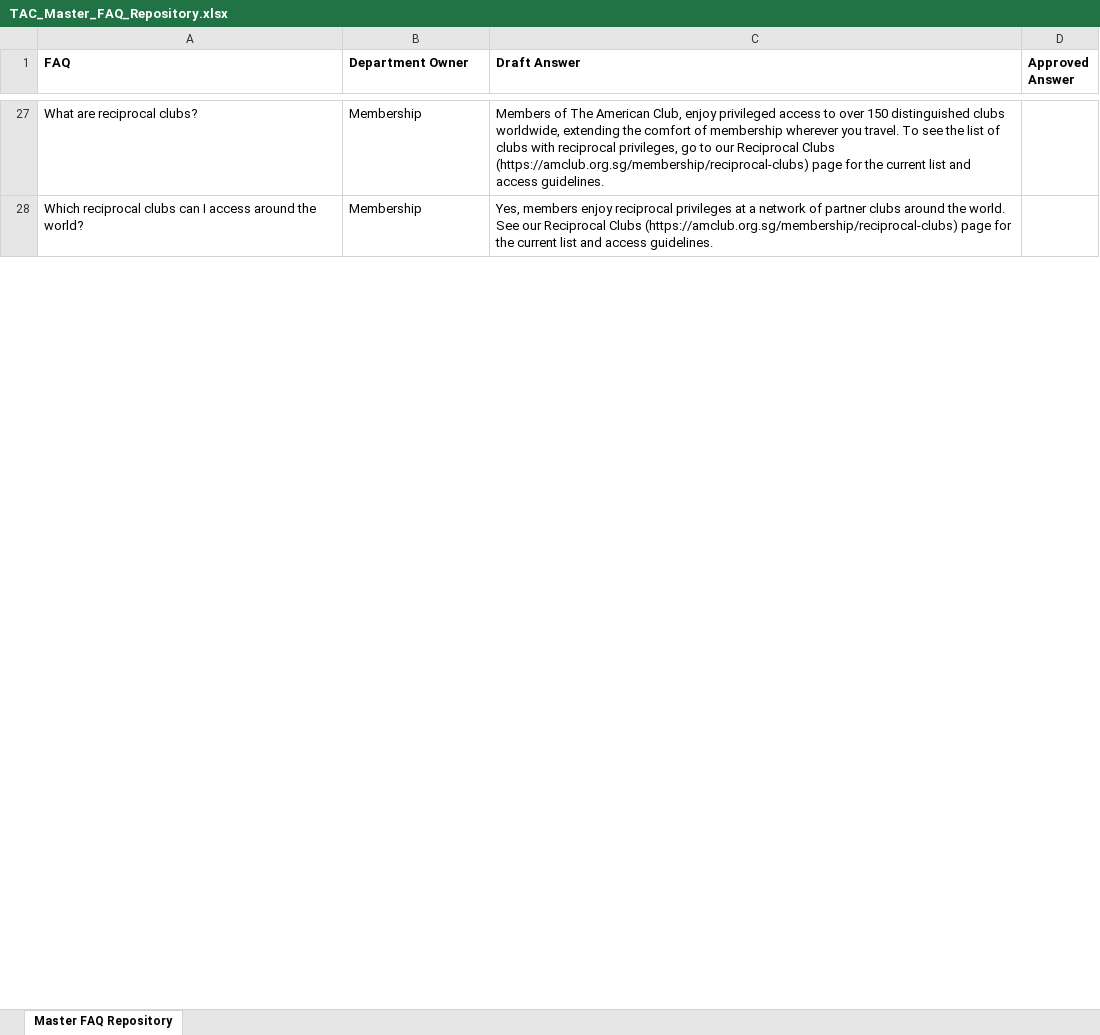
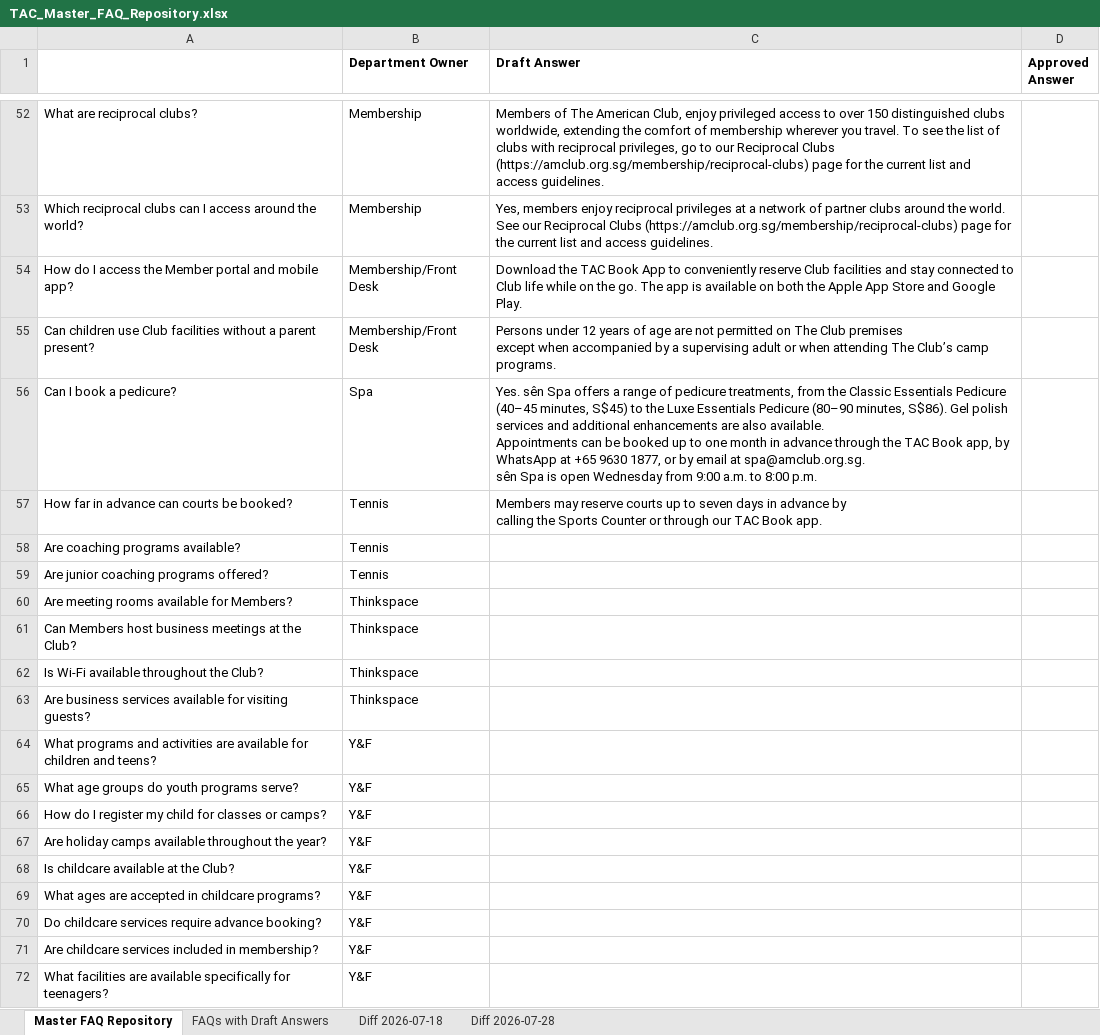
Before and after one commit to r-oychan/amclub-website, an Excel workbook: reference/TAC_Master_FAQ_Repository.xlsx, sheet Master FAQ Repository, drawn as a sheet; only a part is shown, gaps mark what is left out; values as stored, in another font and other column widths than the file's, no borders; ↵ is a line break in a cell; the diff covers the shown part only; the diff names each change by its address in the sheet, - before the commit and + after, or states it on an @@ line.

```diff
--- a/reference/TAC_Master_FAQ_Repository.xlsx (sheet Master FAQ Repository)
+++ b/reference/TAC_Master_FAQ_Repository.xlsx (sheet Master FAQ Repository)
+sheet tab: FAQs with Draft Answers
+sheet tab: Diff 2026-07-18
+sheet tab: Diff 2026-07-28
-A1: FAQ
+A1: (empty)
+row 54: How do I access the Member portal and mobile app? | Membership/Front Desk | Download the TAC Book App to conveniently reserve Club facilities and stay connected to Club life while on the go. The app is available on both the Apple App Store and Google Play.
+row 55: Can children use Club facilities without a parent present? | Membership/Front Desk | Persons under 12 years of age are not permitted on The Club premises ↵ except when accompanied by a supervising adult or when attending The Club’s camp ↵ programs.
+row 56: Can I book a pedicure? | Spa | Yes. sên Spa offers a range of pedicure treatments, from the Classic Essentials Pedicure (40–45 minutes, S$45) to the Luxe Essentials Pedicure (80–90 minutes, S$86). Gel polish services and additional enhancements are also available. ↵ Appointments can be booked up to one month in advance through the TAC Book app, by WhatsApp at +65 9630 1877, or by email at spa@amclub.org.sg. ↵ sên Spa is open Wednesday from 9:00 a.m. to 8:00 p.m.
+row 57: How far in advance can courts be booked? | Tennis | Members may reserve courts up to seven days in advance by ↵ calling the Sports Counter or through our TAC Book app.
@@ row 58 unhidden: Are coaching programs available? | Tennis @@
@@ row 59 unhidden: Are junior coaching programs offered? | Tennis @@
@@ row 60 unhidden: Are meeting rooms available for Members? | Thinkspace @@
@@ row 61 unhidden: Can Members host business meetings at the Club? | Thinkspace @@
@@ row 62 unhidden: Is Wi‑Fi available throughout the Club? | Thinkspace @@
@@ row 63 unhidden: Are business services available for visiting guests? | Thinkspace @@
@@ row 64 unhidden: What programs and activities are available for children and teens? | Y&F @@
@@ row 65 unhidden: What age groups do youth programs serve? | Y&F @@
@@ row 66 unhidden: How do I register my child for classes or camps? | Y&F @@
@@ row 67 unhidden: Are holiday camps available throughout the year? | Y&F @@
@@ row 68 unhidden: Is childcare available at the Club? | Y&F @@
@@ row 69 unhidden: What ages are accepted in childcare programs? | Y&F @@
@@ row 70 unhidden: Do childcare services require advance booking? | Y&F @@
@@ row 71 unhidden: Are childcare services included in membership? | Y&F @@
@@ row 72 unhidden: What facilities are available specifically for teenagers? | Y&F @@
```
Also changed, not shown: 19 added rows, 7 removed rows, 9 moved rows, 14 hidden or unhidden rows and 4 edited cells elsewhere in this sheet, hidden cells, 3 other files.
